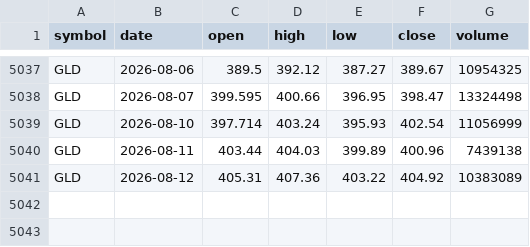
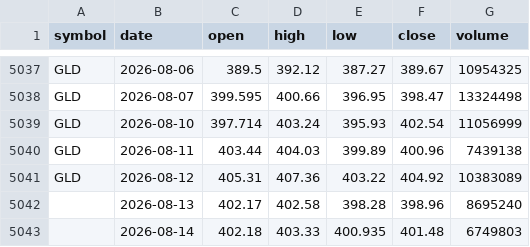
Before and after one commit to SmokeBellow/invest-tech, a CSV file: data/GLD.csv, drawn as a sheet; only a part is shown, gaps mark what is left out; the diff names each change by its address in the sheet, - before the commit and + after, or states it on an @@ line.

```diff
--- a/data/GLD.csv
+++ b/data/GLD.csv
+row 5042:  | 2026-08-13 | 402.17 | 402.58 | 398.28 | 398.96 | 8695240
+row 5043:  | 2026-08-14 | 402.18 | 403.33 | 400.935 | 401.48 | 6749803
```
Also changed, not shown: data/BTCUSD.csv, data/EURUSD.csv, 9 other files.
